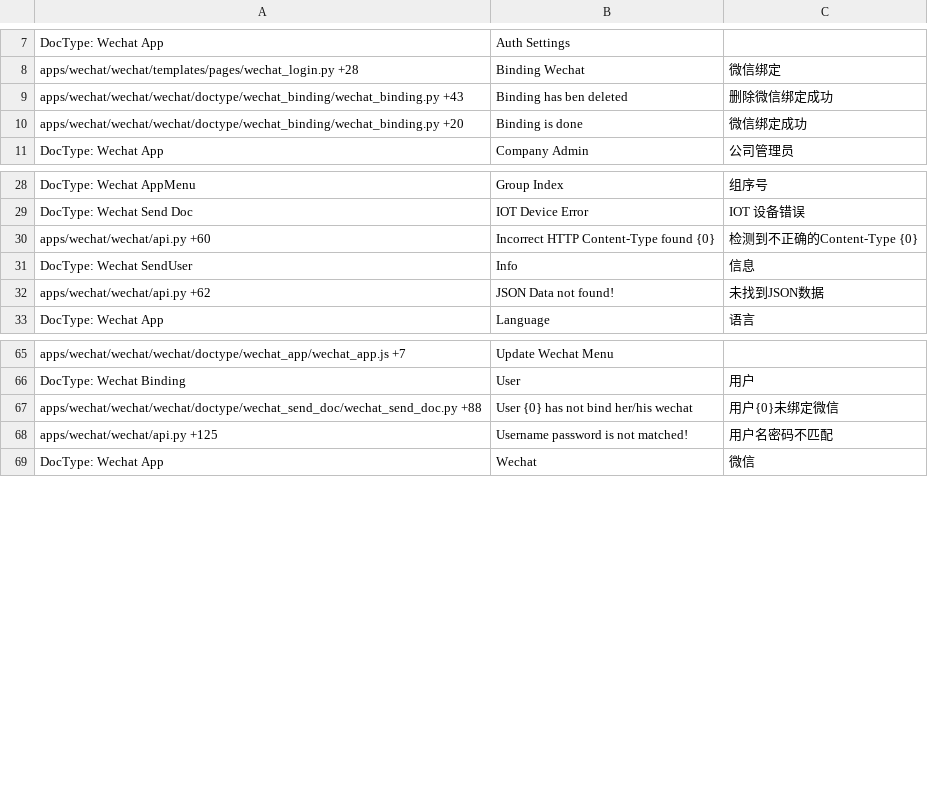
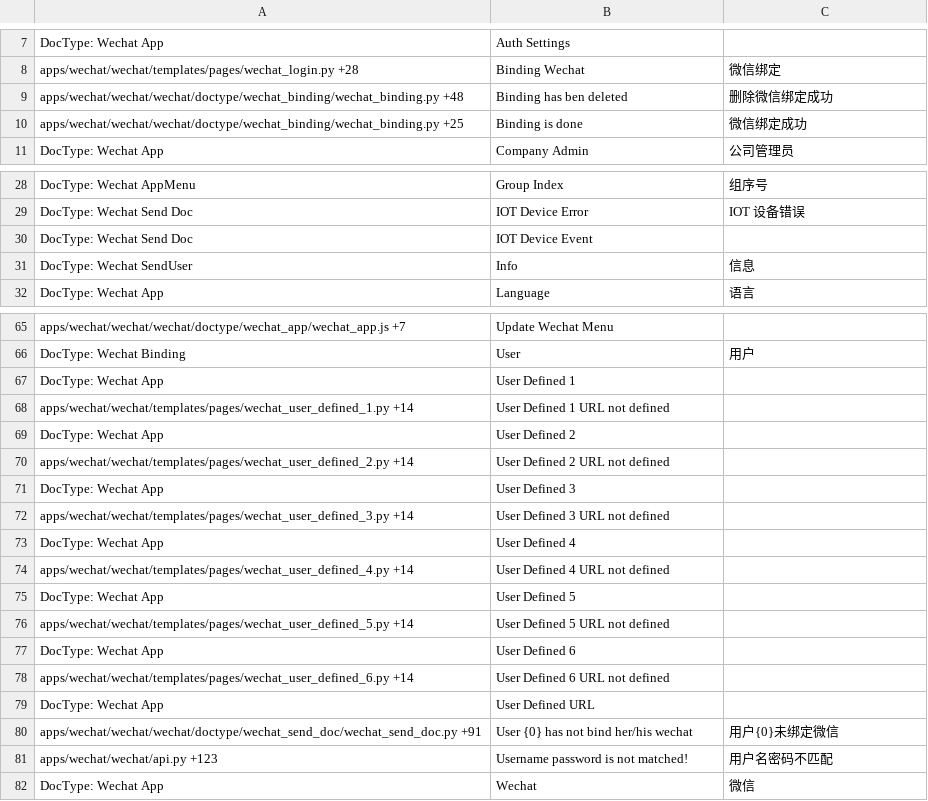
Before and after one commit to srdgame/frappe_wechat, a CSV file: wechat/translations/zh.csv, drawn as a sheet; only a part is shown, gaps mark what is left out; the diff covers the shown part only.

```diff
--- a/wechat/translations/zh.csv
+++ b/wechat/translations/zh.csv
@@ -8,4 +8,4 @@ DocType: Wechat App,Auth Settings,
 apps/wechat/wechat/templates/pages/wechat_login.py +28,Binding Wechat,微信绑定
-apps/wechat/wechat/wechat/doctype/wechat_binding/wechat_binding.py +43,Binding has ben deleted,删除微信绑定成功
-apps/wechat/wechat/wechat/doctype/wechat_binding/wechat_binding.py +20,Binding is done,微信绑定成功
+apps/wechat/wechat/wechat/doctype/wechat_binding/wechat_binding.py +48,Binding has ben deleted,删除微信绑定成功
+apps/wechat/wechat/wechat/doctype/wechat_binding/wechat_binding.py +25,Binding is done,微信绑定成功
 DocType: Wechat App,Company Admin,公司管理员
@@ -29,5 +29,4 @@ DocType: Wechat AppMenu,Group Index,组序号
 DocType: Wechat Send Doc,IOT Device Error,IOT 设备错误
-apps/wechat/wechat/api.py +60,Incorrect HTTP Content-Type found {0},检测到不正确的Content-Type {0}
+DocType: Wechat Send Doc,IOT Device Event,
 DocType: Wechat SendUser,Info,信息
-apps/wechat/wechat/api.py +62,JSON Data not found!,未找到JSON数据
 DocType: Wechat App,Language,语言
@@ -66,4 +66,17 @@ apps/wechat/wechat/wechat/doctype/wechat_app/wechat_app.js +7,Update Wechat Menu
 DocType: Wechat Binding,User,用户
-apps/wechat/wechat/wechat/doctype/wechat_send_doc/wechat_send_doc.py +88,User {0} has not bind her/his wechat,用户{0}未绑定微信
-apps/wechat/wechat/api.py +125,Username password is not matched!,用户名密码不匹配
+DocType: Wechat App,User Defined 1,
+apps/wechat/wechat/templates/pages/wechat_user_defined_1.py +14,User Defined 1 URL not defined,
+DocType: Wechat App,User Defined 2,
+apps/wechat/wechat/templates/pages/wechat_user_defined_2.py +14,User Defined 2 URL not defined,
+DocType: Wechat App,User Defined 3,
+apps/wechat/wechat/templates/pages/wechat_user_defined_3.py +14,User Defined 3 URL not defined,
+DocType: Wechat App,User Defined 4,
+apps/wechat/wechat/templates/pages/wechat_user_defined_4.py +14,User Defined 4 URL not defined,
+DocType: Wechat App,User Defined 5,
+apps/wechat/wechat/templates/pages/wechat_user_defined_5.py +14,User Defined 5 URL not defined,
+DocType: Wechat App,User Defined 6,
+apps/wechat/wechat/templates/pages/wechat_user_defined_6.py +14,User Defined 6 URL not defined,
+DocType: Wechat App,User Defined URL,
+apps/wechat/wechat/wechat/doctype/wechat_send_doc/wechat_send_doc.py +91,User {0} has not bind her/his wechat,用户{0}未绑定微信
+apps/wechat/wechat/api.py +123,Username password is not matched!,用户名密码不匹配
 DocType: Wechat App,Wechat,微信
```
Also changed, not shown: 3 added rows and 8 edited cells elsewhere in this file, wechat/translations/en.csv.
